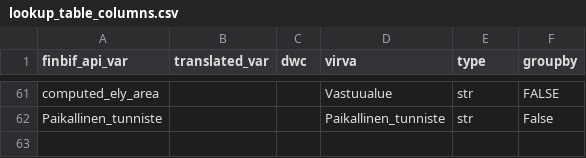
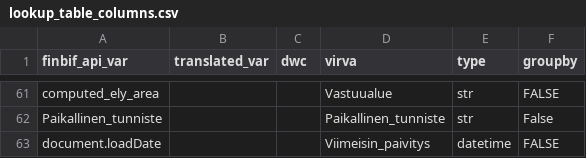
Before and after one commit to luomus/laji-pygeoapi, a CSV file: src/lookup_table_columns.csv, drawn as a sheet; only a part is shown, gaps mark what is left out.

Commit message:
make data download more robust and fix bugs when removing duplicates

```diff
--- a/src/lookup_table_columns.csv
+++ b/src/lookup_table_columns.csv
@@ -62 +62,2 @@ computed_ely_area;;;Vastuualue;str;FALSE
 Paikallinen_tunniste;;;Paikallinen_tunniste;str;False
+document.loadDate;;;Viimeisin_paivitys;datetime;FALSE
```
Also changed, not shown: 5 other files.
